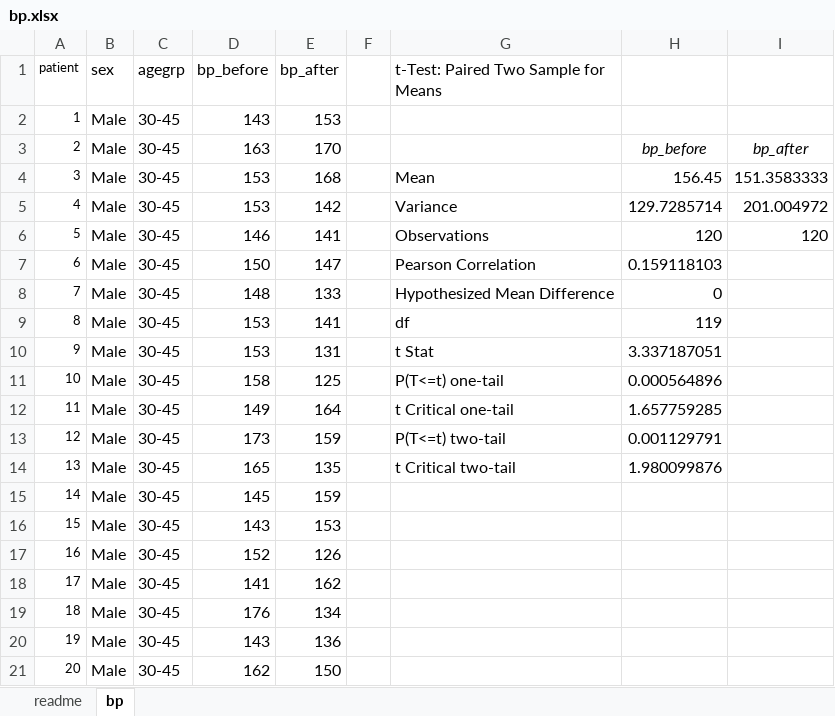
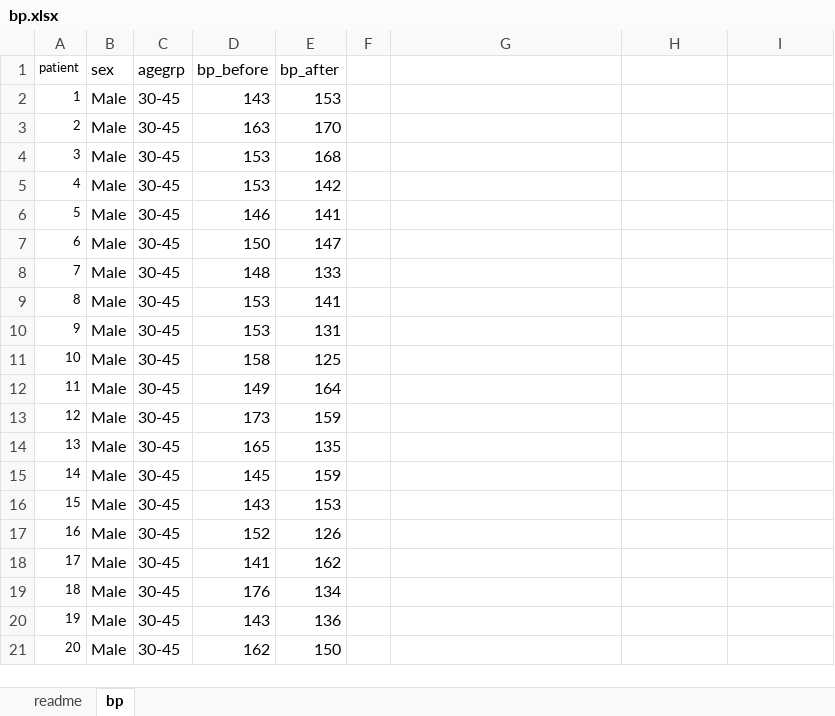
Before and after one commit to summerofgeorge/olt-intermediate-stats, an Excel workbook: 1-repeated-measures-expected-values/bp.xlsx, sheet bp, drawn as a sheet; only a part is shown; values as stored, in another font and other column widths than the file's, no borders; the diff names each change by its address in the sheet, - before the commit and + after, or states it on an @@ line.

```diff
--- a/1-repeated-measures-expected-values/bp.xlsx (sheet bp)
+++ b/1-repeated-measures-expected-values/bp.xlsx (sheet bp)
-G1: t-Test: Paired Two Sample for Means
+G1: (empty)
-H3: bp_before
+H3: (empty)
-I3: bp_after
+I3: (empty)
-G4: Mean
+G4: (empty)
-H4: 156.45
+H4: (empty)
-I4: 151.3583333
+I4: (empty)
-G5: Variance
+G5: (empty)
-H5: 129.7285714
+H5: (empty)
-I5: 201.004972
+I5: (empty)
-G6: Observations
+G6: (empty)
-H6: 120
+H6: (empty)
-I6: 120
+I6: (empty)
-G7: Pearson Correlation
+G7: (empty)
-H7: 0.159118103
+H7: (empty)
-G8: Hypothesized Mean Difference
+G8: (empty)
-H8: 0
+H8: (empty)
-G9: df
+G9: (empty)
-H9: 119
+H9: (empty)
-G10: t Stat
+G10: (empty)
-H10: 3.337187051
+H10: (empty)
-G11: P(T<=t) one-tail
+G11: (empty)
-H11: 0.000564896
+H11: (empty)
-G12: t Critical one-tail
+G12: (empty)
-H12: 1.657759285
+H12: (empty)
-G13: P(T<=t) two-tail
+G13: (empty)
-H13: 0.001129791
+H13: (empty)
-G14: t Critical two-tail
+G14: (empty)
-H14: 1.980099876
+H14: (empty)
```
Also changed, not shown: 1-repeated-measures-expected-values/cortisol.xlsx, 1-repeated-measures-expected-values/housing-solution.xlsx, 8 other files.
